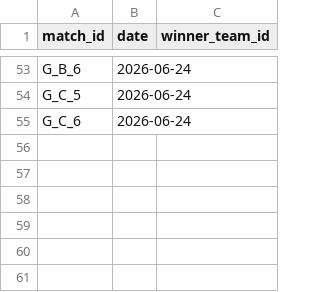
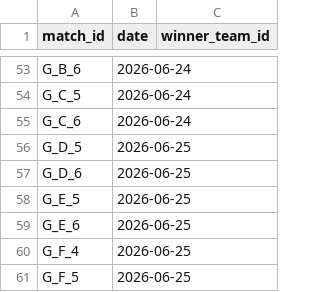
Before and after one commit to lukaspestalozzi/srftippspiel, a CSV file: tippspiel/data/tournaments/wc2026/results.csv, drawn as a sheet; only a part is shown, gaps mark what is left out; the diff names each change by its address in the sheet, - before the commit and + after, or states it on an @@ line.

```diff
--- a/tippspiel/data/tournaments/wc2026/results.csv
+++ b/tippspiel/data/tournaments/wc2026/results.csv
+row 56: G_D_5 | 2026-06-25
+row 57: G_D_6 | 2026-06-25
+row 58: G_E_5 | 2026-06-25
+row 59: G_E_6 | 2026-06-25
+row 60: G_F_4 | 2026-06-25
+row 61: G_F_5 | 2026-06-25
```
Also changed, not shown: tippspiel/data/tournaments/wc2026/teams.csv, 5 other files.
